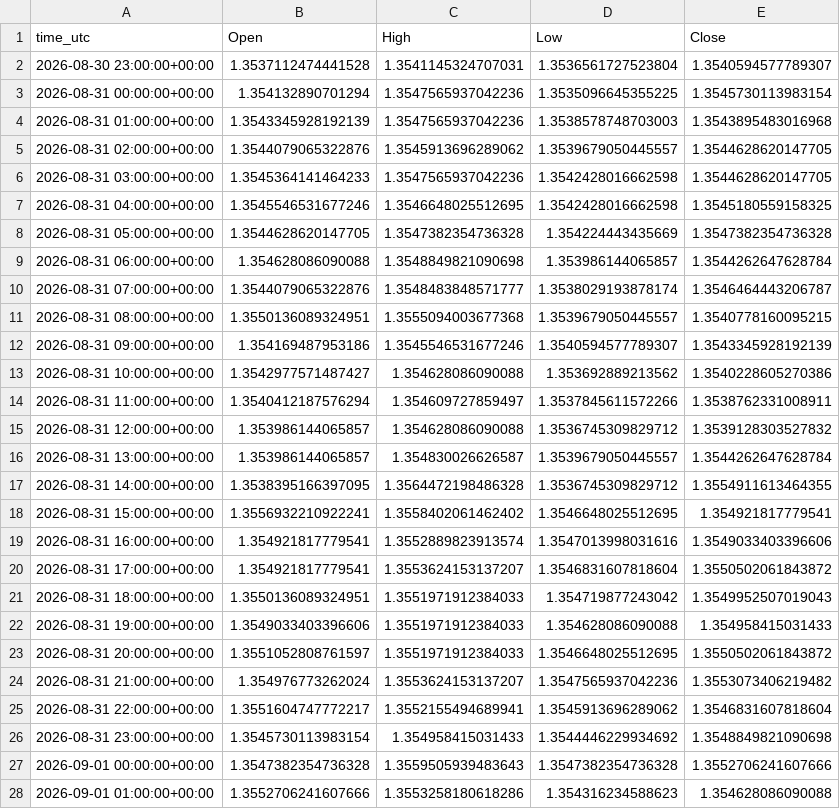
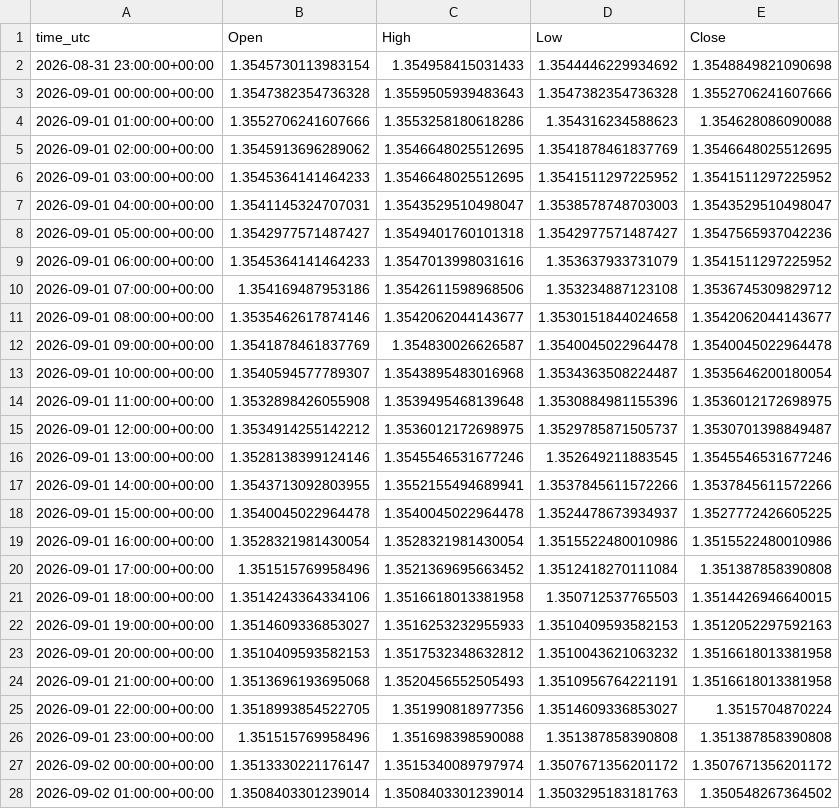
Before and after one commit to ClaireAce/Trading-Data, a CSV file: data/GBPUSD_H1.csv, drawn as a sheet; only a part is shown; the shorter side is filled out with more unchanged rows; the diff covers the shown part only.

Commit message:
data 2026-11-23_0136

```diff
--- a/data/GBPUSD_H1.csv
+++ b/data/GBPUSD_H1.csv
@@ -1,26 +1,2 @@
 time_utc,Open,High,Low,Close
-2026-08-30 23:00:00+00:00,1.3537112474441528,1.3541145324707031,1.3536561727523804,1.3540594577789307
-2026-08-31 00:00:00+00:00,1.354132890701294,1.3547565937042236,1.3535096645355225,1.3545730113983154
-2026-08-31 01:00:00+00:00,1.3543345928192139,1.3547565937042236,1.3538578748703003,1.3543895483016968
-2026-08-31 02:00:00+00:00,1.3544079065322876,1.3545913696289062,1.3539679050445557,1.3544628620147705
-2026-08-31 03:00:00+00:00,1.3545364141464233,1.3547565937042236,1.3542428016662598,1.3544628620147705
-2026-08-31 04:00:00+00:00,1.3545546531677246,1.3546648025512695,1.3542428016662598,1.3545180559158325
-2026-08-31 05:00:00+00:00,1.3544628620147705,1.3547382354736328,1.354224443435669,1.3547382354736328
-2026-08-31 06:00:00+00:00,1.354628086090088,1.3548849821090698,1.353986144065857,1.3544262647628784
-2026-08-31 07:00:00+00:00,1.3544079065322876,1.3548483848571777,1.3538029193878174,1.3546464443206787
-2026-08-31 08:00:00+00:00,1.3550136089324951,1.3555094003677368,1.3539679050445557,1.3540778160095215
-2026-08-31 09:00:00+00:00,1.354169487953186,1.3545546531677246,1.3540594577789307,1.3543345928192139
-2026-08-31 10:00:00+00:00,1.3542977571487427,1.354628086090088,1.353692889213562,1.3540228605270386
-2026-08-31 11:00:00+00:00,1.3540412187576294,1.354609727859497,1.3537845611572266,1.3538762331008911
-2026-08-31 12:00:00+00:00,1.353986144065857,1.354628086090088,1.3536745309829712,1.3539128303527832
-2026-08-31 13:00:00+00:00,1.353986144065857,1.354830026626587,1.3539679050445557,1.3544262647628784
-2026-08-31 14:00:00+00:00,1.3538395166397095,1.3564472198486328,1.3536745309829712,1.3554911613464355
-2026-08-31 15:00:00+00:00,1.3556932210922241,1.3558402061462402,1.3546648025512695,1.354921817779541
-2026-08-31 16:00:00+00:00,1.354921817779541,1.3552889823913574,1.3547013998031616,1.3549033403396606
-2026-08-31 17:00:00+00:00,1.354921817779541,1.3553624153137207,1.3546831607818604,1.3550502061843872
-2026-08-31 18:00:00+00:00,1.3550136089324951,1.3551971912384033,1.354719877243042,1.3549952507019043
-2026-08-31 19:00:00+00:00,1.3549033403396606,1.3551971912384033,1.354628086090088,1.354958415031433
-2026-08-31 20:00:00+00:00,1.3551052808761597,1.3551971912384033,1.3546648025512695,1.3550502061843872
-2026-08-31 21:00:00+00:00,1.354976773262024,1.3553624153137207,1.3547565937042236,1.3553073406219482
-2026-08-31 22:00:00+00:00,1.3551604747772217,1.3552155494689941,1.3545913696289062,1.3546831607818604
 2026-08-31 23:00:00+00:00,1.3545730113983154,1.354958415031433,1.3544446229934692,1.3548849821090698
```
Also changed, not shown: 2 added rows elsewhere in this file, data/EURUSD_H1.csv, data/XAUUSD_H1.csv, 8 other files.
